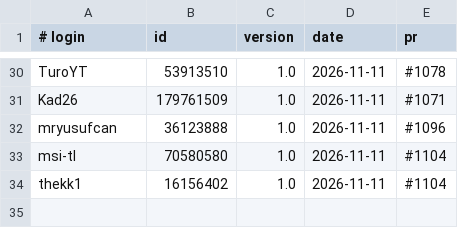
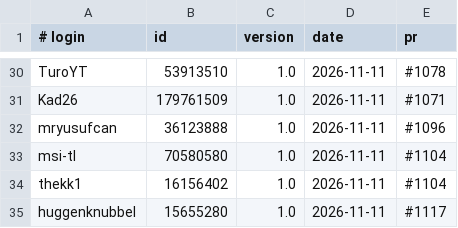
Before and after one commit to UCS-Care-Group/mailcraft, a TSV file: signatures.tsv, drawn as a sheet; only a part is shown, gaps mark what is left out.

```diff
--- a/signatures.tsv
+++ b/signatures.tsv
@@ -34 +34,2 @@ msi-tl	70580580	1.0	2026-11-11	#1104
 thekk1	16156402	1.0	2026-11-11	#1104
+huggenknubbel	15655280	1.0	2026-11-11	#1117
```
